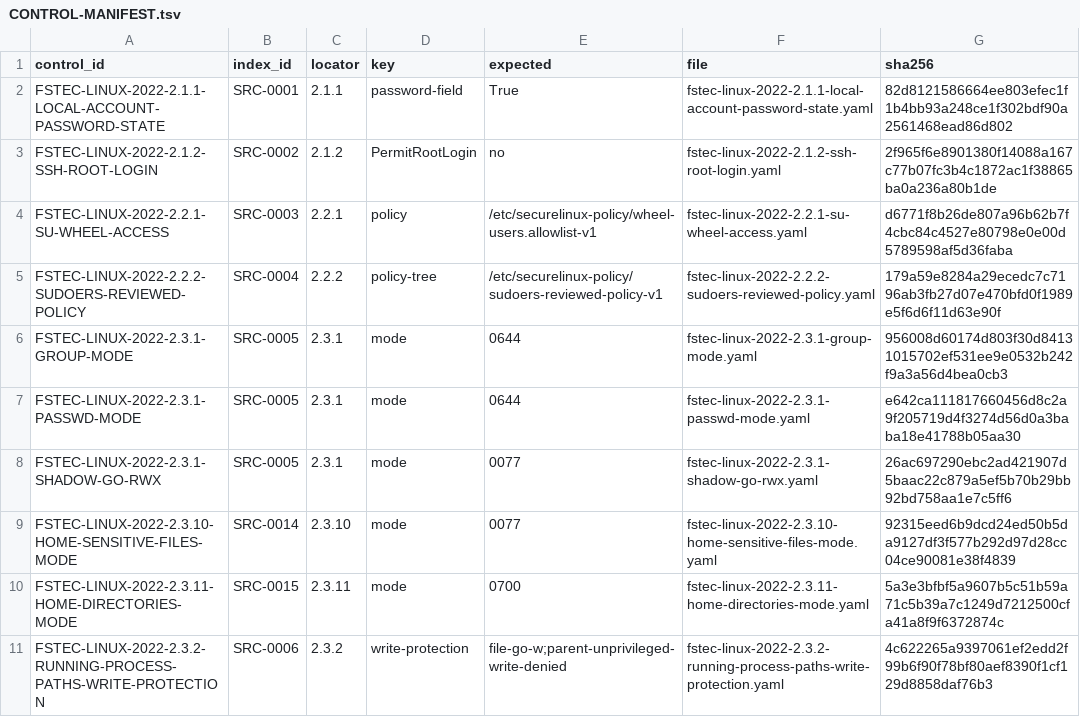
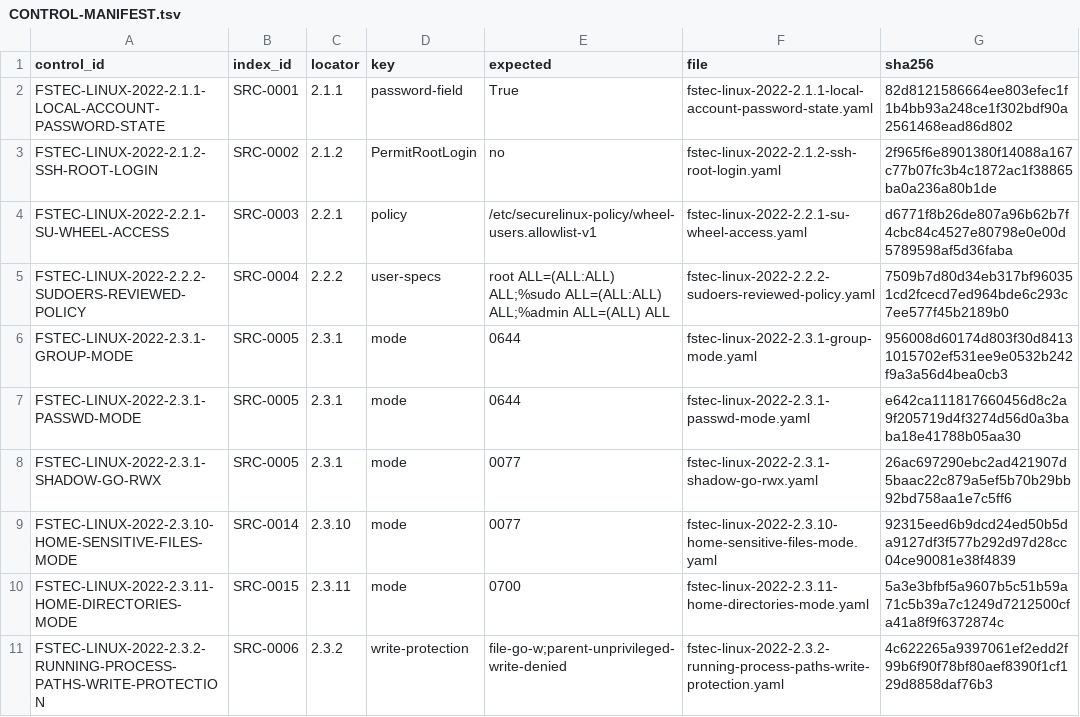
Before and after one commit to rasav65/SecureLinux-Policy, a TSV file: controls/fstec-core/linux-2022/CONTROL-MANIFEST.tsv, drawn as a sheet; only a part is shown.

Commit message:
product: 2.2.2 sudoers-reviewed-policy — authority-файл не читается, допустимы только штатные правила
Текст ФСТЭК 2.2.2: ограничить список пользователей sudo и разрешённых
команд путём пересмотра /etc/sudoers. Решение человека 23.09.2026: на
чистой системе семейства Debian sudo имеют только root и штатная группа
администраторов, поэтому допустимы только root ALL=(ALL:ALL) ALL,
%sudo ALL=(ALL:ALL) ALL, %admin ALL=(ALL) ALL; любое иное правило — FAIL
с числом таких правил (rules=N;nonstandard=M). Состав группы и Defaults не
оцениваются; visudo -c с ошибкой — ERROR. Адаптер v1 правлен на месте:
разбор как в 2.3.4 (visudo -c closure, cvtsudoers JSON, два снимка).
/etc/securelinux-policy/sudoers-reviewed-policy-v1 не читается.
Параметры: key user-specs, op standard-rules-only, expected — три правила;
синхронно control-yaml, CONTROL-MANIFEST, контракт, binding, реестр,
checker.py, CONTROL-SCHEMA.json, SOURCE-INDEX и CLOSURE-CONTRACT (SRC-0004),
required_display генератора. Штатные sudoers Ubuntu 24.04 и Debian 12 — PASS.
CHECK_SHA256 d9d2ef93875145088c22e1779877c9059e8ab62fda4495bd37def321d172ee72.

```diff
--- a/controls/fstec-core/linux-2022/CONTROL-MANIFEST.tsv
+++ b/controls/fstec-core/linux-2022/CONTROL-MANIFEST.tsv
@@ -4,3 +4,3 @@ FSTEC-LINUX-2022-2.1.2-SSH-ROOT-LOGIN	SRC-0002	2.1.2	PermitRootLogin	no	fstec-li
 FSTEC-LINUX-2022-2.2.1-SU-WHEEL-ACCESS	SRC-0003	2.2.1	policy	/etc/securelinux-policy/wheel-users.allowlist-v1	fstec-linux-2022-2.2.1-su-wheel-access.yaml	d6771f8b26de807a96b62b7f4cbc84c4527e80798e0e00d5789598af5d36faba
-FSTEC-LINUX-2022-2.2.2-SUDOERS-REVIEWED-POLICY	SRC-0004	2.2.2	policy-tree	/etc/securelinux-policy/sudoers-reviewed-policy-v1	fstec-linux-2022-2.2.2-sudoers-reviewed-policy.yaml	179a59e8284a29ecedc7c7196ab3fb27d07e470bfd0f1989e5f6d6f11d63e90f
+FSTEC-LINUX-2022-2.2.2-SUDOERS-REVIEWED-POLICY	SRC-0004	2.2.2	user-specs	root ALL=(ALL:ALL) ALL;%sudo ALL=(ALL:ALL) ALL;%admin ALL=(ALL) ALL	fstec-linux-2022-2.2.2-sudoers-reviewed-policy.yaml	7509b7d80d34eb317bf960351cd2fcecd7ed964bde6c293c7ee577f45b2189b0
 FSTEC-LINUX-2022-2.3.1-GROUP-MODE	SRC-0005	2.3.1	mode	0644	fstec-linux-2022-2.3.1-group-mode.yaml	956008d60174d803f30d84131015702ef531ee9e0532b242f9a3a56d4bea0cb3
```
Also changed, not shown: index/source-v4/CLOSURE-CONTRACT.tsv, index/source-v4/SOURCE-INDEX.tsv, 27 other files.
